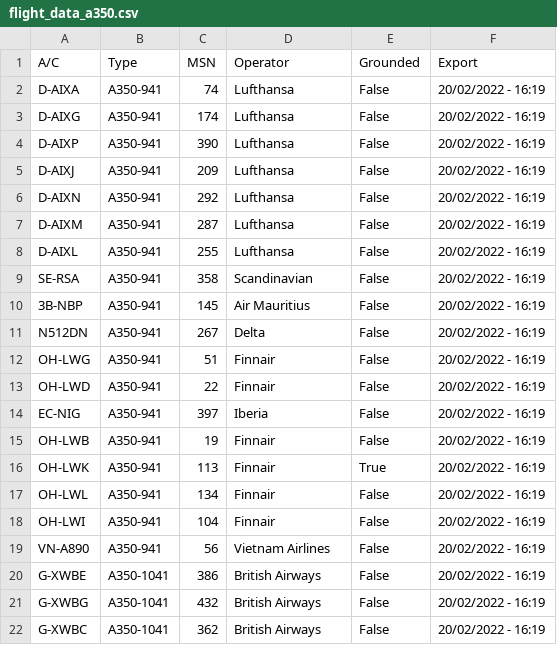
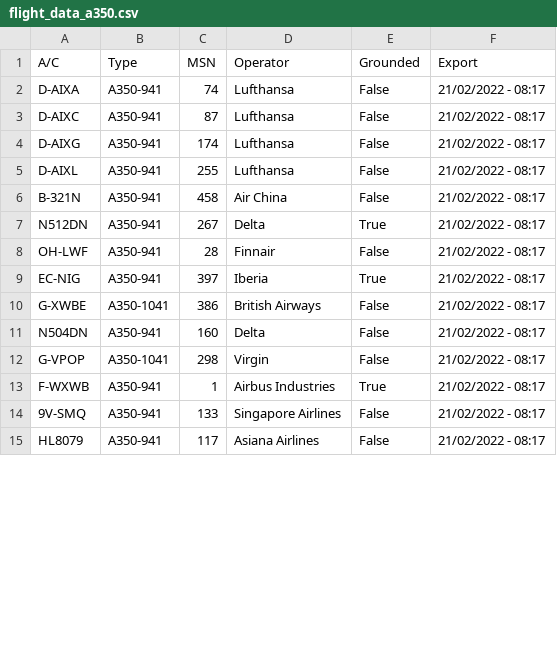
Before and after one commit to clintjb/clintjb.github.v2, a CSV file: _data/flight_data_a350.csv, drawn as a sheet; only a part is shown; the diff covers the shown part only.

```diff
--- a/_data/flight_data_a350.csv
+++ b/_data/flight_data_a350.csv
@@ -1,22 +1,15 @@
 A/C,Type,MSN,Operator,Grounded,Export
-D-AIXA,A350-941,74,Lufthansa,False,20/02/2022 - 16:19
-D-AIXG,A350-941,174,Lufthansa,False,20/02/2022 - 16:19
-D-AIXP,A350-941,390,Lufthansa,False,20/02/2022 - 16:19
-D-AIXJ,A350-941,209,Lufthansa,False,20/02/2022 - 16:19
-D-AIXN,A350-941,292,Lufthansa,False,20/02/2022 - 16:19
-D-AIXM,A350-941,287,Lufthansa,False,20/02/2022 - 16:19
-D-AIXL,A350-941,255,Lufthansa,False,20/02/2022 - 16:19
-SE-RSA,A350-941,358,Scandinavian,False,20/02/2022 - 16:19
-3B-NBP,A350-941,145,Air Mauritius,False,20/02/2022 - 16:19
-N512DN,A350-941,267,Delta,False,20/02/2022 - 16:19
-OH-LWG,A350-941,51,Finnair,False,20/02/2022 - 16:19
-OH-LWD,A350-941,22,Finnair,False,20/02/2022 - 16:19
-EC-NIG,A350-941,397,Iberia,False,20/02/2022 - 16:19
-OH-LWB,A350-941,19,Finnair,False,20/02/2022 - 16:19
-OH-LWK,A350-941,113,Finnair,True,20/02/2022 - 16:19
-OH-LWL,A350-941,134,Finnair,False,20/02/2022 - 16:19
-OH-LWI,A350-941,104,Finnair,False,20/02/2022 - 16:19
-VN-A890,A350-941,56,Vietnam Airlines,False,20/02/2022 - 16:19
-G-XWBE,A350-1041,386,British Airways,False,20/02/2022 - 16:19
-G-XWBG,A350-1041,432,British Airways,False,20/02/2022 - 16:19
-G-XWBC,A350-1041,362,British Airways,False,20/02/2022 - 16:19
+D-AIXA,A350-941,74,Lufthansa,False,21/02/2022 - 08:17
+D-AIXC,A350-941,87,Lufthansa,False,21/02/2022 - 08:17
+D-AIXG,A350-941,174,Lufthansa,False,21/02/2022 - 08:17
+D-AIXL,A350-941,255,Lufthansa,False,21/02/2022 - 08:17
+B-321N,A350-941,458,Air China,False,21/02/2022 - 08:17
+N512DN,A350-941,267,Delta,True,21/02/2022 - 08:17
+OH-LWF,A350-941,28,Finnair,False,21/02/2022 - 08:17
+EC-NIG,A350-941,397,Iberia,True,21/02/2022 - 08:17
+G-XWBE,A350-1041,386,British Airways,False,21/02/2022 - 08:17
+N504DN,A350-941,160,Delta,False,21/02/2022 - 08:17
+G-VPOP,A350-1041,298,Virgin,False,21/02/2022 - 08:17
+F-WXWB,A350-941,1,Airbus Industries,True,21/02/2022 - 08:17
+9V-SMQ,A350-941,133,Singapore Airlines,False,21/02/2022 - 08:17
+HL8079,A350-941,117,Asiana Airlines,False,21/02/2022 - 08:17
```
Also changed, not shown: 4 added rows, 1 removed row and 16 edited cells elsewhere in this file, 1 other file.
